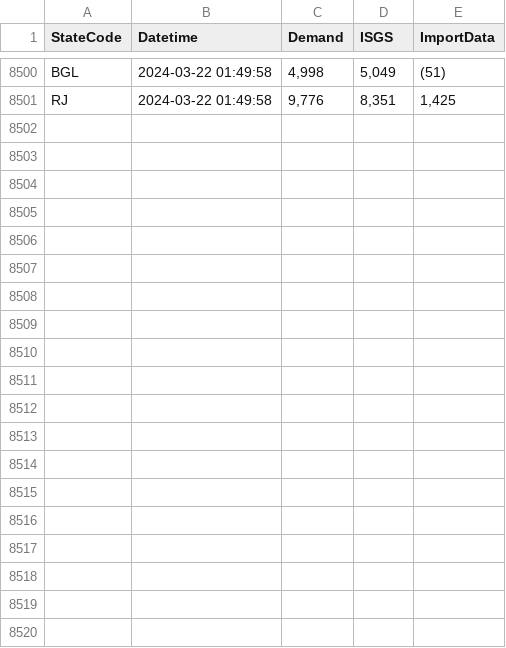
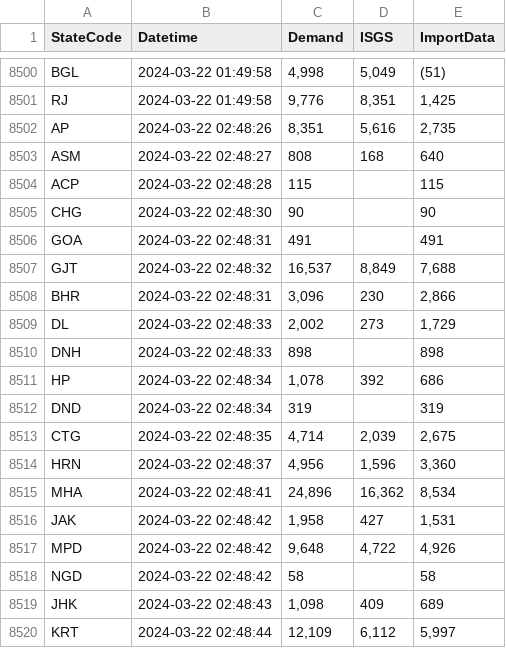
Before and after one commit to vanga/india-power-generation, a CSV file: data/meritindia/current-generation/raw/2024-03.csv, drawn as a sheet; only a part is shown, gaps mark what is left out; the diff covers the shown part only; the diff names each change by its address in the sheet, - before the commit and + after, or states it on an @@ line.

```diff
--- a/data/meritindia/current-generation/raw/2024-03.csv
+++ b/data/meritindia/current-generation/raw/2024-03.csv
+row 8502: AP | 2024-03-22 02:48:26 | 8,351 | 5,616 | 2,735
+row 8503: ASM | 2024-03-22 02:48:27 | 808 | 168 | 640
+row 8504: ACP | 2024-03-22 02:48:28 | 115 |  | 115
+row 8505: CHG | 2024-03-22 02:48:30 | 90 |  | 90
+row 8506: GOA | 2024-03-22 02:48:31 | 491 |  | 491
+row 8507: GJT | 2024-03-22 02:48:32 | 16,537 | 8,849 | 7,688
+row 8508: BHR | 2024-03-22 02:48:31 | 3,096 | 230 | 2,866
+row 8509: DL | 2024-03-22 02:48:33 | 2,002 | 273 | 1,729
+row 8510: DNH | 2024-03-22 02:48:33 | 898 |  | 898
+row 8511: HP | 2024-03-22 02:48:34 | 1,078 | 392 | 686
+row 8512: DND | 2024-03-22 02:48:34 | 319 |  | 319
+row 8513: CTG | 2024-03-22 02:48:35 | 4,714 | 2,039 | 2,675
+row 8514: HRN | 2024-03-22 02:48:37 | 4,956 | 1,596 | 3,360
+row 8515: MHA | 2024-03-22 02:48:41 | 24,896 | 16,362 | 8,534
+row 8516: JAK | 2024-03-22 02:48:42 | 1,958 | 427 | 1,531
+row 8517: MPD | 2024-03-22 02:48:42 | 9,648 | 4,722 | 4,926
+row 8518: NGD | 2024-03-22 02:48:42 | 58 |  | 58
+row 8519: JHK | 2024-03-22 02:48:43 | 1,098 | 409 | 689
+row 8520: KRT | 2024-03-22 02:48:44 | 12,109 | 6,112 | 5,997
```
Also changed, not shown: 15 added rows elsewhere in this file.
